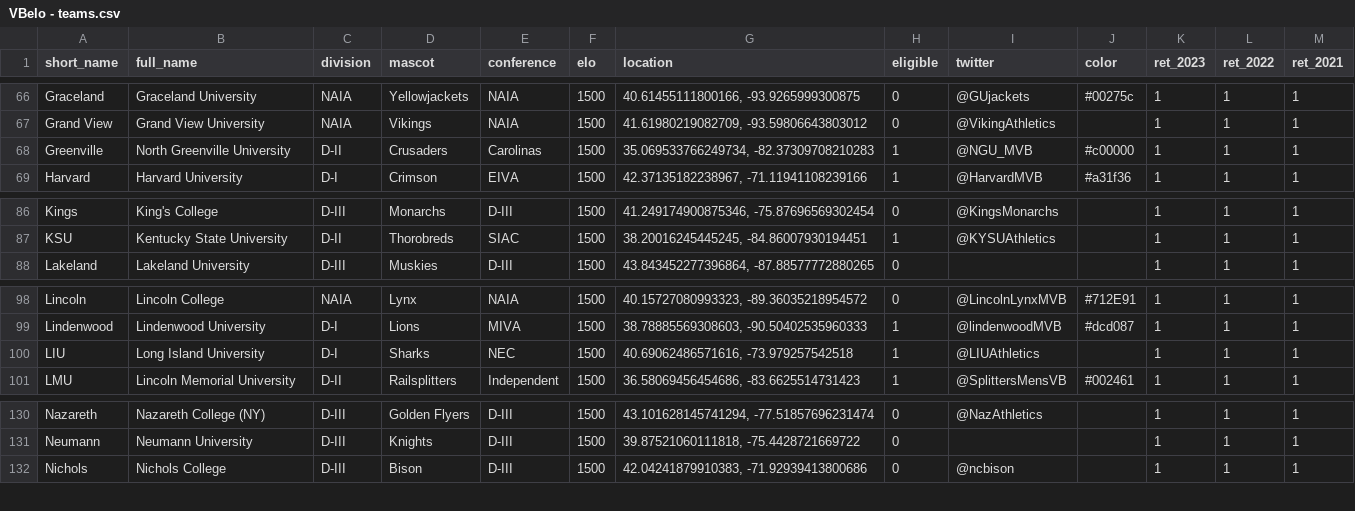
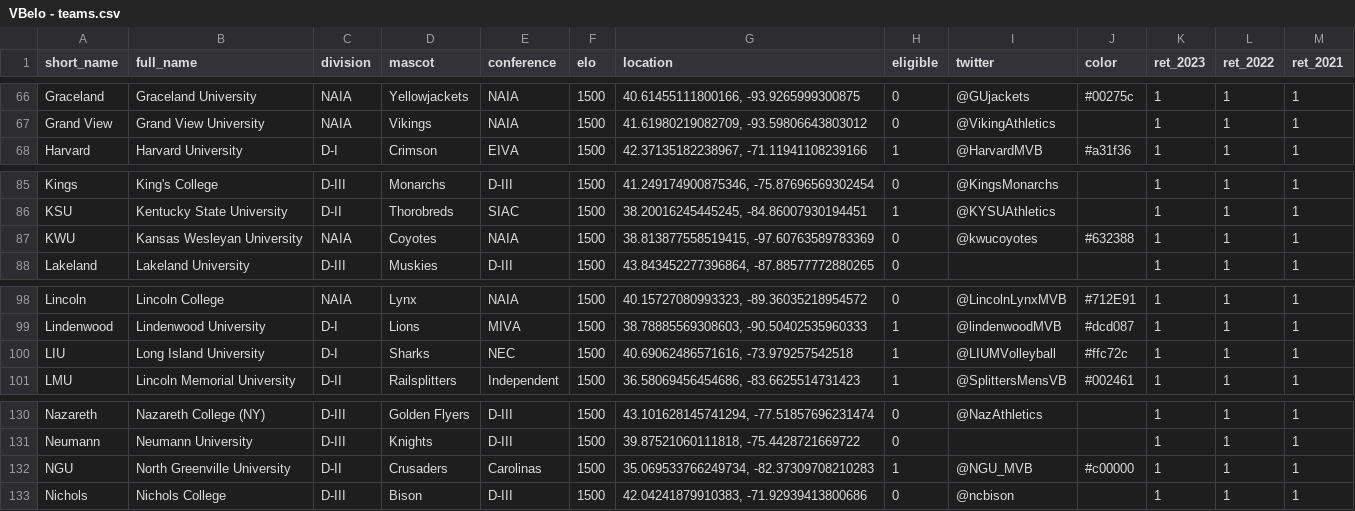
Before and after one commit to tjbreshears/VBelo, a CSV file: inputs/VBelo - teams.csv, drawn as a sheet; only a part is shown, gaps mark what is left out.

Commit message:
Team changes
Added KWU and changed Greenville to NGU

```diff
--- a/inputs/VBelo - teams.csv
+++ b/inputs/VBelo - teams.csv
@@ -67,3 +67,2 @@ Graceland,Graceland University,NAIA,Yellowjackets,NAIA,1500,"40.61455111800166,
 Grand View,Grand View University,NAIA,Vikings,NAIA,1500,"41.61980219082709, -93.59806643803012",0,@VikingAthletics,,1,1,1
-Greenville,North Greenville University,D-II,Crusaders,Carolinas,1500,"35.069533766249734, -82.37309708210283",1,@NGU_MVB,#c00000,1,1,1
 Harvard,Harvard University,D-I,Crimson,EIVA,1500,"42.37135182238967, -71.11941108239166",1,@HarvardMVB,#a31f36,1,1,1
@@ -87,2 +86,3 @@ Kings,King's College,D-III,Monarchs,D-III,1500,"41.249174900875346, -75.87696569
 KSU,Kentucky State University,D-II,Thorobreds,SIAC,1500,"38.20016245445245, -84.86007930194451",1,@KYSUAthletics,,1,1,1
+KWU,Kansas Wesleyan University,NAIA,Coyotes,NAIA,1500,"38.813877558519415, -97.60763589783369",0,@kwucoyotes,#632388,1,1,1
 Lakeland,Lakeland University,D-III,Muskies,D-III,1500,"43.843452277396864, -87.88577772880265",0,,,1,1,1
@@ -99,3 +99,3 @@ Lincoln,Lincoln College,NAIA,Lynx,NAIA,1500,"40.15727080993323, -89.360352189545
 Lindenwood,Lindenwood University,D-I,Lions,MIVA,1500,"38.78885569308603, -90.50402535960333",1,@lindenwoodMVB,#dcd087,1,1,1
-LIU,Long Island University,D-I,Sharks,NEC,1500,"40.69062486571616, -73.979257542518",1,@LIUAthletics,,1,1,1
+LIU,Long Island University,D-I,Sharks,NEC,1500,"40.69062486571616, -73.979257542518",1,@LIUMVolleyball,#ffc72c,1,1,1
 LMU,Lincoln Memorial University,D-II,Railsplitters,Independent,1500,"36.58069456454686, -83.6625514731423",1,@SplittersMensVB,#002461,1,1,1
@@ -131,2 +131,3 @@ Nazareth,Nazareth College (NY),D-III,Golden Flyers,D-III,1500,"43.10162814574129
 Neumann,Neumann University,D-III,Knights,D-III,1500,"39.87521060111818, -75.4428721669722",0,,,1,1,1
+NGU,North Greenville University,D-II,Crusaders,Carolinas,1500,"35.069533766249734, -82.37309708210283",1,@NGU_MVB,#c00000,1,1,1
 Nichols,Nichols College,D-III,Bison,D-III,1500,"42.04241879910383, -71.92939413800686",0,@ncbison,,1,1,1
```
Also changed, not shown: inputs/static/VBelo - teamstats_2021.csv, inputs/static/VBelo - teamstats_2022.csv.
